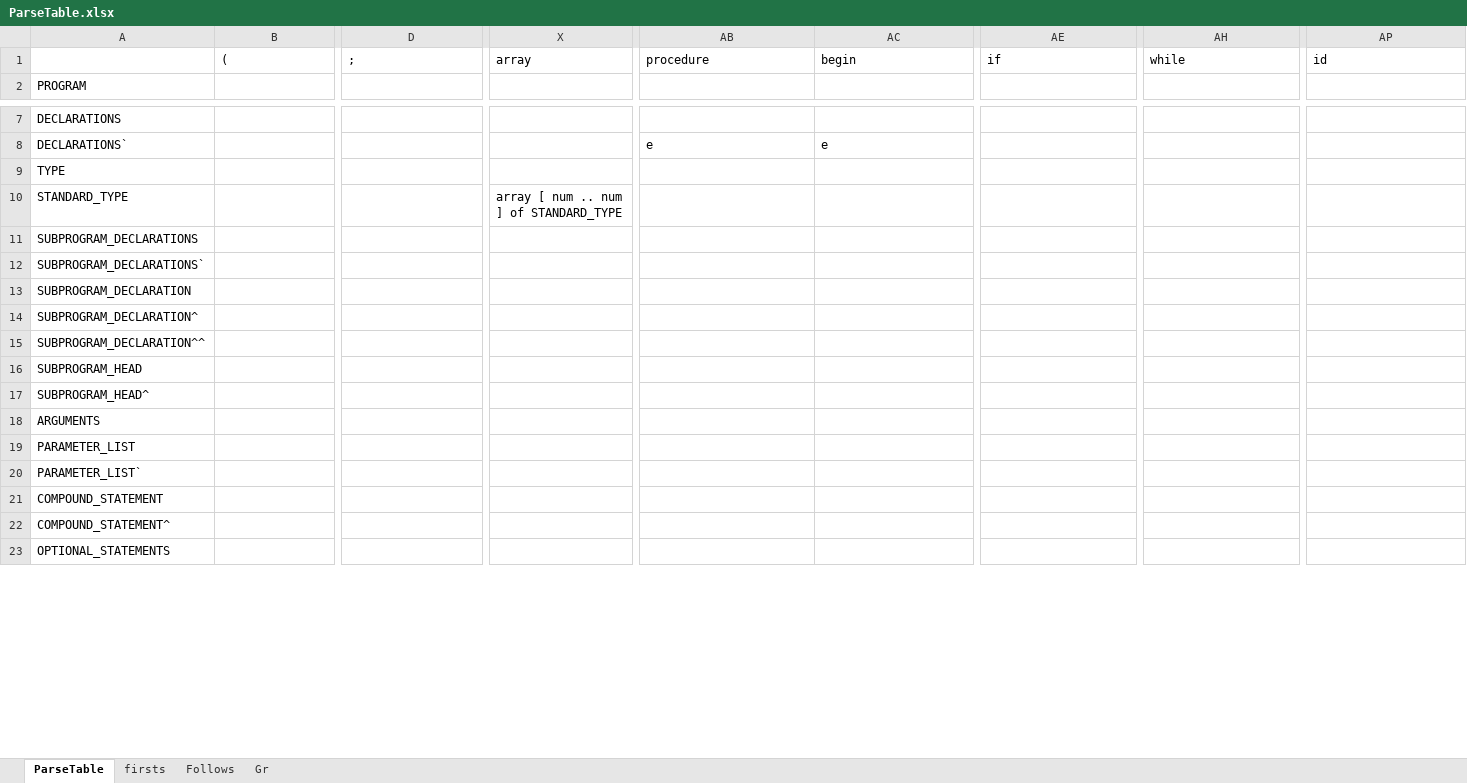
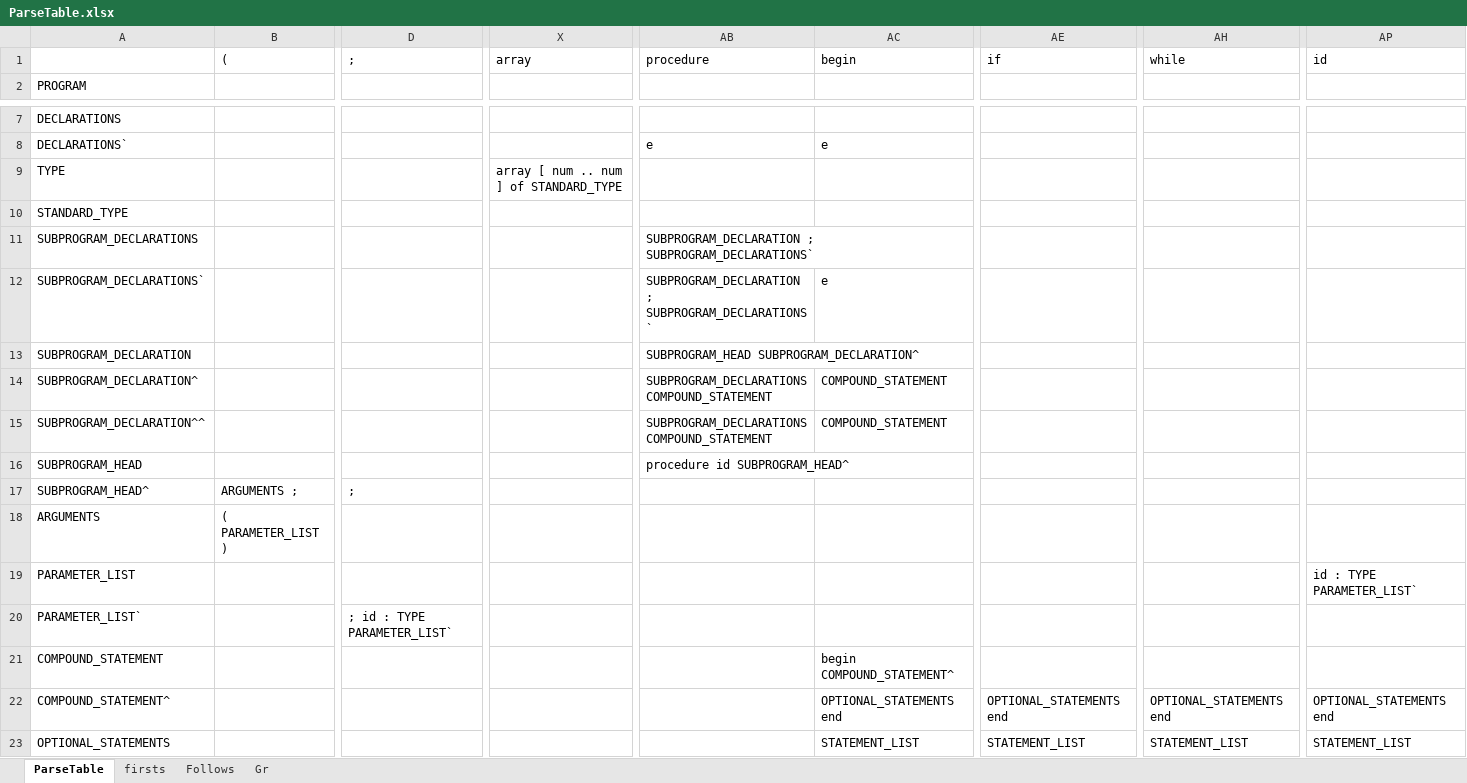
Before and after one commit to ekux44/compiler-front-end, an Excel workbook: doc/ParseTable.xlsx, sheet ParseTable, drawn as a sheet; only a part is shown, gaps mark what is left out; values as stored, in another font and other column widths than the file's, no borders; the diff covers the shown part only; the diff names each change by its address in the sheet, - before the commit and + after, or states it on an @@ line.

Commit message:
significant progress on the parse table

```diff
--- a/doc/ParseTable.xlsx (sheet ParseTable)
+++ b/doc/ParseTable.xlsx (sheet ParseTable)
-X9: (empty)
+X9: array [ num .. num ] of STANDARD_TYPE
-X10: array [ num .. num ] of STANDARD_TYPE
+X10: (empty)
-AB11:AB12: (empty)
+AB11:AB12: SUBPROGRAM_DECLARATION ; SUBPROGRAM_DECLARATIONS`
-AC12: (empty)
+AC12: e
-AB13: (empty)
+AB13: SUBPROGRAM_HEAD SUBPROGRAM_DECLARATION^
-AB14:AB15: (empty)
+AB14:AB15: SUBPROGRAM_DECLARATIONS COMPOUND_STATEMENT
-AC14:AC15: (empty)
+AC14:AC15: COMPOUND_STATEMENT
-AB16: (empty)
+AB16: procedure id SUBPROGRAM_HEAD^
-B17: (empty)
+B17: ARGUMENTS ;
-D17: (empty)
+D17: ;
-B18: (empty)
+B18: ( PARAMETER_LIST )
-AP19: (empty)
+AP19: id : TYPE PARAMETER_LIST`
-D20: (empty)
+D20: ; id : TYPE PARAMETER_LIST`
-AC21: (empty)
+AC21: begin COMPOUND_STATEMENT^
-AC22: (empty)
+AC22: OPTIONAL_STATEMENTS end
-AE22: (empty)
+AE22: OPTIONAL_STATEMENTS end
-AH22: (empty)
+AH22: OPTIONAL_STATEMENTS end
-AP22: (empty)
+AP22: OPTIONAL_STATEMENTS end
-AC23: (empty)
+AC23: STATEMENT_LIST
-AE23: (empty)
+AE23: STATEMENT_LIST
-AH23: (empty)
+AH23: STATEMENT_LIST
-AP23: (empty)
+AP23: STATEMENT_LIST
```
Also changed, not shown: 35 edited cells elsewhere in this sheet.
